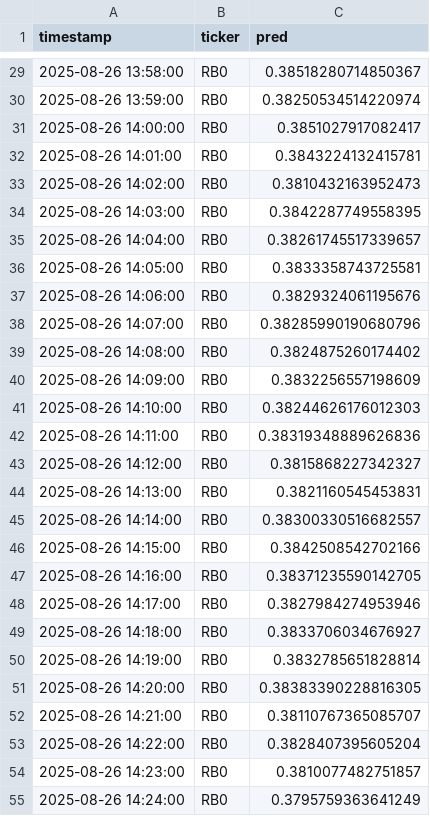
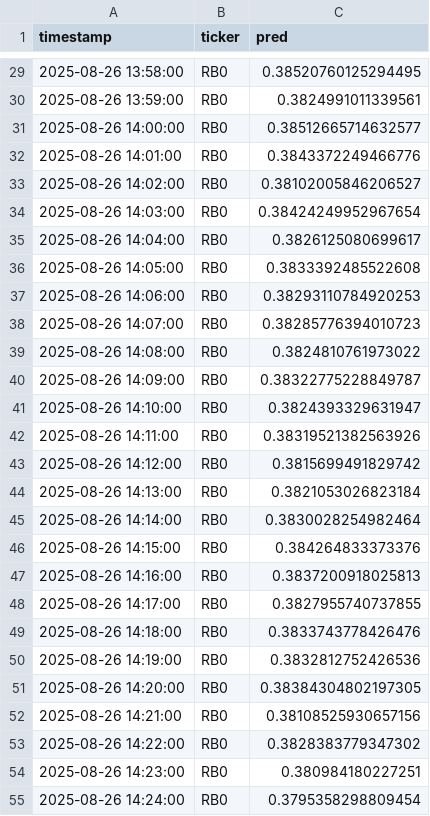
Before and after one commit to happyhzq/aipriceforecaster, a CSV file: out/short/preds.csv, drawn as a sheet; only a part is shown, gaps mark what is left out; the diff covers the shown part only.

```diff
--- a/out/short/preds.csv
+++ b/out/short/preds.csv
@@ -29,27 +29,27 @@ timestamp,ticker,pred
-2025-08-26 13:58:00,RB0,0.38518280714850367
-2025-08-26 13:59:00,RB0,0.38250534514220974
-2025-08-26 14:00:00,RB0,0.3851027917082417
-2025-08-26 14:01:00,RB0,0.3843224132415781
-2025-08-26 14:02:00,RB0,0.3810432163952473
-2025-08-26 14:03:00,RB0,0.3842287749558395
-2025-08-26 14:04:00,RB0,0.38261745517339657
-2025-08-26 14:05:00,RB0,0.3833358743725581
-2025-08-26 14:06:00,RB0,0.3829324061195676
-2025-08-26 14:07:00,RB0,0.38285990190680796
-2025-08-26 14:08:00,RB0,0.3824875260174402
-2025-08-26 14:09:00,RB0,0.3832256557198609
-2025-08-26 14:10:00,RB0,0.38244626176012303
-2025-08-26 14:11:00,RB0,0.38319348889626836
-2025-08-26 14:12:00,RB0,0.3815868227342327
-2025-08-26 14:13:00,RB0,0.3821160545453831
-2025-08-26 14:14:00,RB0,0.38300330516682557
-2025-08-26 14:15:00,RB0,0.3842508542702166
-2025-08-26 14:16:00,RB0,0.38371235590142705
-2025-08-26 14:17:00,RB0,0.3827984274953946
-2025-08-26 14:18:00,RB0,0.3833706034676927
-2025-08-26 14:19:00,RB0,0.3832785651828814
-2025-08-26 14:20:00,RB0,0.38383390228816305
-2025-08-26 14:21:00,RB0,0.38110767365085707
-2025-08-26 14:22:00,RB0,0.3828407395605204
-2025-08-26 14:23:00,RB0,0.3810077482751857
-2025-08-26 14:24:00,RB0,0.3795759363641249
+2025-08-26 13:58:00,RB0,0.38520760125294495
+2025-08-26 13:59:00,RB0,0.3824991011339561
+2025-08-26 14:00:00,RB0,0.38512665714632577
+2025-08-26 14:01:00,RB0,0.3843372249466776
+2025-08-26 14:02:00,RB0,0.38102005846206527
+2025-08-26 14:03:00,RB0,0.38424249952967654
+2025-08-26 14:04:00,RB0,0.3826125080699617
+2025-08-26 14:05:00,RB0,0.3833392485522608
+2025-08-26 14:06:00,RB0,0.38293110784920253
+2025-08-26 14:07:00,RB0,0.38285776394010723
+2025-08-26 14:08:00,RB0,0.3824810761973022
+2025-08-26 14:09:00,RB0,0.38322775228849787
+2025-08-26 14:10:00,RB0,0.3824393329631947
+2025-08-26 14:11:00,RB0,0.38319521382563926
+2025-08-26 14:12:00,RB0,0.3815699491829742
+2025-08-26 14:13:00,RB0,0.3821053026823184
+2025-08-26 14:14:00,RB0,0.3830028254982464
+2025-08-26 14:15:00,RB0,0.384264833373376
+2025-08-26 14:16:00,RB0,0.3837200918025813
+2025-08-26 14:17:00,RB0,0.3827955740737855
+2025-08-26 14:18:00,RB0,0.3833743778426476
+2025-08-26 14:19:00,RB0,0.3832812752426536
+2025-08-26 14:20:00,RB0,0.38384304802197305
+2025-08-26 14:21:00,RB0,0.38108525930657156
+2025-08-26 14:22:00,RB0,0.3828383779347302
+2025-08-26 14:23:00,RB0,0.380984180227251
+2025-08-26 14:24:00,RB0,0.3795358298809454
```
Also changed, not shown: 57 edited cells elsewhere in this file, 2 other files.
